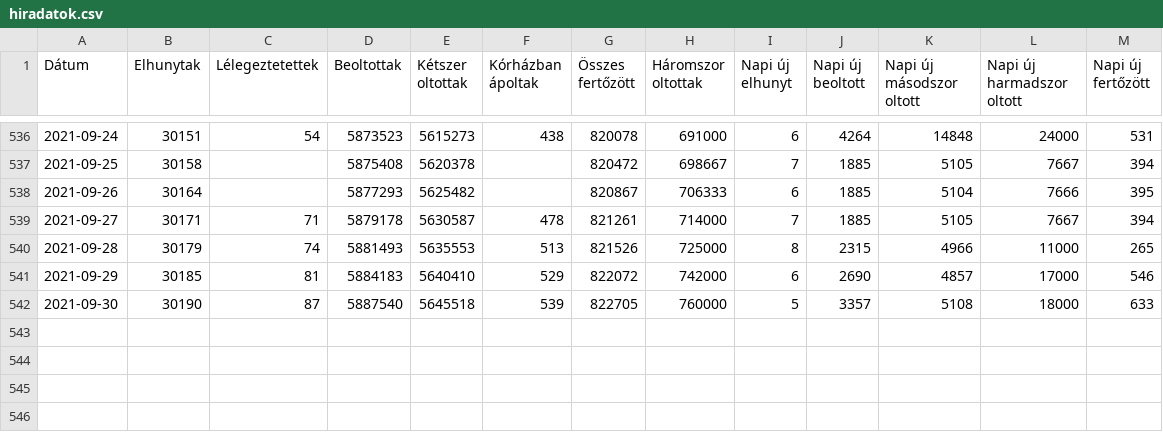
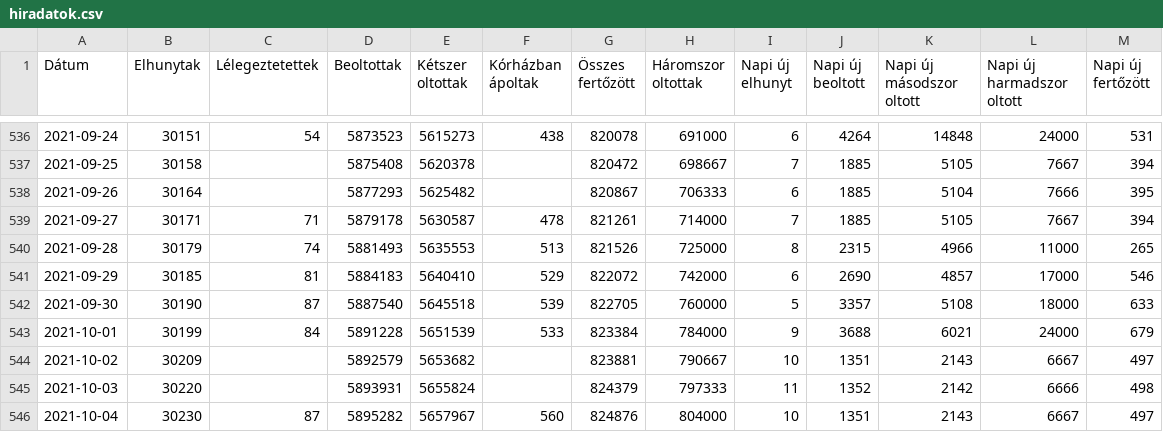
Before and after one commit to kamutelapo/covid, a CSV file: adatok/hiradatok.csv, drawn as a sheet; only a part is shown, gaps mark what is left out; the diff names each change by its address in the sheet, - before the commit and + after, or states it on an @@ line.

```diff
--- a/adatok/hiradatok.csv
+++ b/adatok/hiradatok.csv
+row 543: 2021-10-01 | 30199 | 84 | 5891228 | 5651539 | 533 | 823384 | 784000 | 9 | 3688 | 6021 | 24000 | 679
+row 544: 2021-10-02 | 30209 |  | 5892579 | 5653682 |  | 823881 | 790667 | 10 | 1351 | 2143 | 6667 | 497
+row 545: 2021-10-03 | 30220 |  | 5893931 | 5655824 |  | 824379 | 797333 | 11 | 1352 | 2142 | 6666 | 498
+row 546: 2021-10-04 | 30230 | 87 | 5895282 | 5657967 | 560 | 824876 | 804000 | 10 | 1351 | 2143 | 6667 | 497
```
Also changed, not shown: 18 other files.
